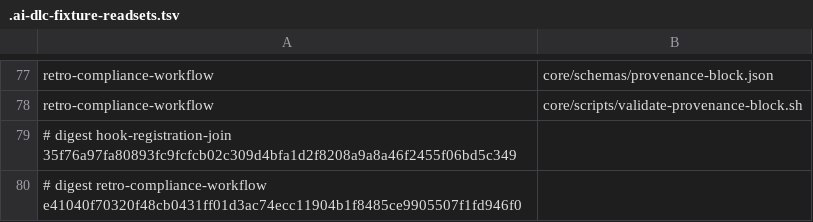
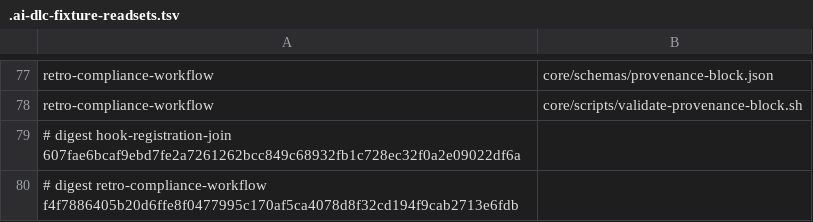
Before and after one commit to euron8/ai-dlc, a TSV file: .ai-dlc-fixture-readsets.tsv, drawn as a sheet; only a part is shown, gaps mark what is left out.

```diff
--- a/.ai-dlc-fixture-readsets.tsv
+++ b/.ai-dlc-fixture-readsets.tsv
@@ -78,3 +78,3 @@ retro-compliance-workflow	core/schemas/provenance-block.json
 retro-compliance-workflow	core/scripts/validate-provenance-block.sh
-# digest hook-registration-join 35f76a97fa80893fc9fcfcb02c309d4bfa1d2f8208a9a8a46f2455f06bd5c349
-# digest retro-compliance-workflow e41040f70320f48cb0431ff01d3ac74ecc11904b1f8485ce9905507f1fd946f0
+# digest hook-registration-join 607fae6bcaf9ebd7fe2a7261262bcc849c68932fb1c728ec32f0a2e09022df6a
+# digest retro-compliance-workflow f4f7886405b20d6ffe8f0477995c170af5ca4078d8f32cd194f9cab2713e6fdb
```
Also changed, not shown: docs/inputs-decl-whole-rows.tsv, 10 other files.
